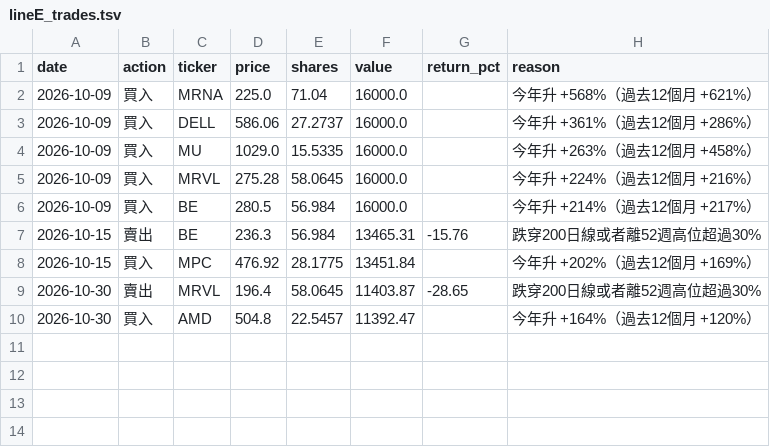
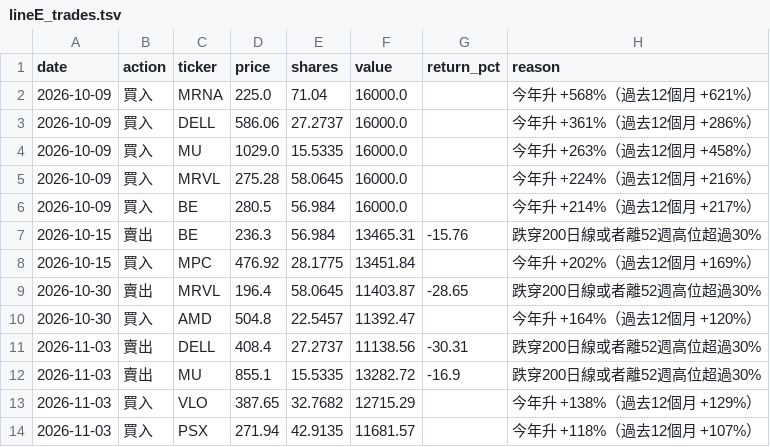
Before and after one commit to MYMarketingandPR/Stock-AI-Bot-v2, a TSV file: paper_log/lineE_trades.tsv, drawn as a sheet.

```diff
--- a/paper_log/lineE_trades.tsv
+++ b/paper_log/lineE_trades.tsv
@@ -10 +10,5 @@ date	action	ticker	price	shares	value	return_pct	reason
 2026-10-30	買入	AMD	504.8	22.5457	11392.47		今年升 +164%（過去12個月 +120%）
+2026-11-03	賣出	DELL	408.4	27.2737	11138.56	-30.31	跌穿200日線或者離52週高位超過30%
+2026-11-03	賣出	MU	855.1	15.5335	13282.72	-16.9	跌穿200日線或者離52週高位超過30%
+2026-11-03	買入	VLO	387.65	32.7682	12715.29		今年升 +138%（過去12個月 +129%）
+2026-11-03	買入	PSX	271.94	42.9135	11681.57		今年升 +118%（過去12個月 +107%）
```
Also changed, not shown: paper_log/lineD2_nav.tsv, paper_log/lineD2_trades.tsv, 17 other files.
